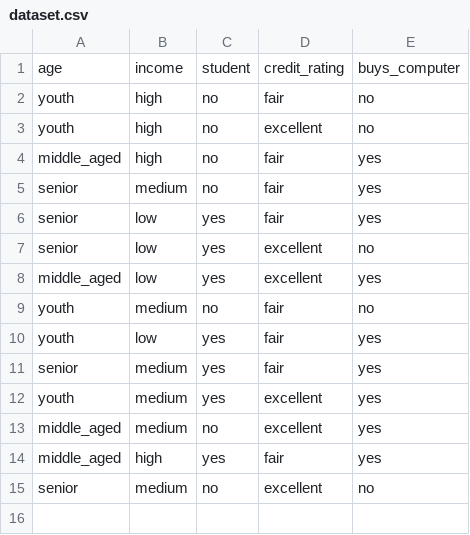
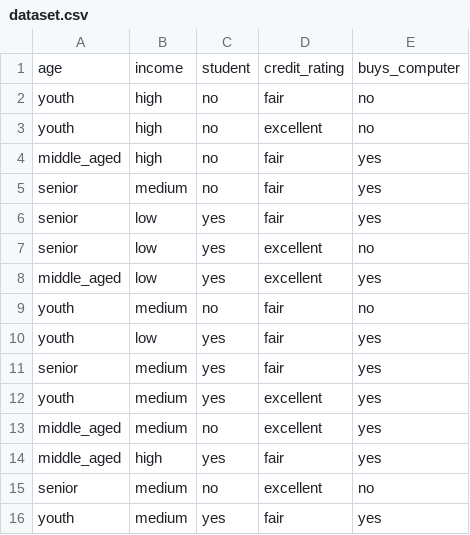
Before and after one commit to Daniel1586/Initiative_machine_learning, a CSV file: 04_classification_naive_bayes/dataset.csv, drawn as a sheet; the diff names each change by its address in the sheet, - before the commit and + after, or states it on an @@ line.

```diff
--- a/04_classification_naive_bayes/dataset.csv
+++ b/04_classification_naive_bayes/dataset.csv
+row 16: youth | medium | yes | fair | yes
```
Also changed, not shown: 1 other file.
